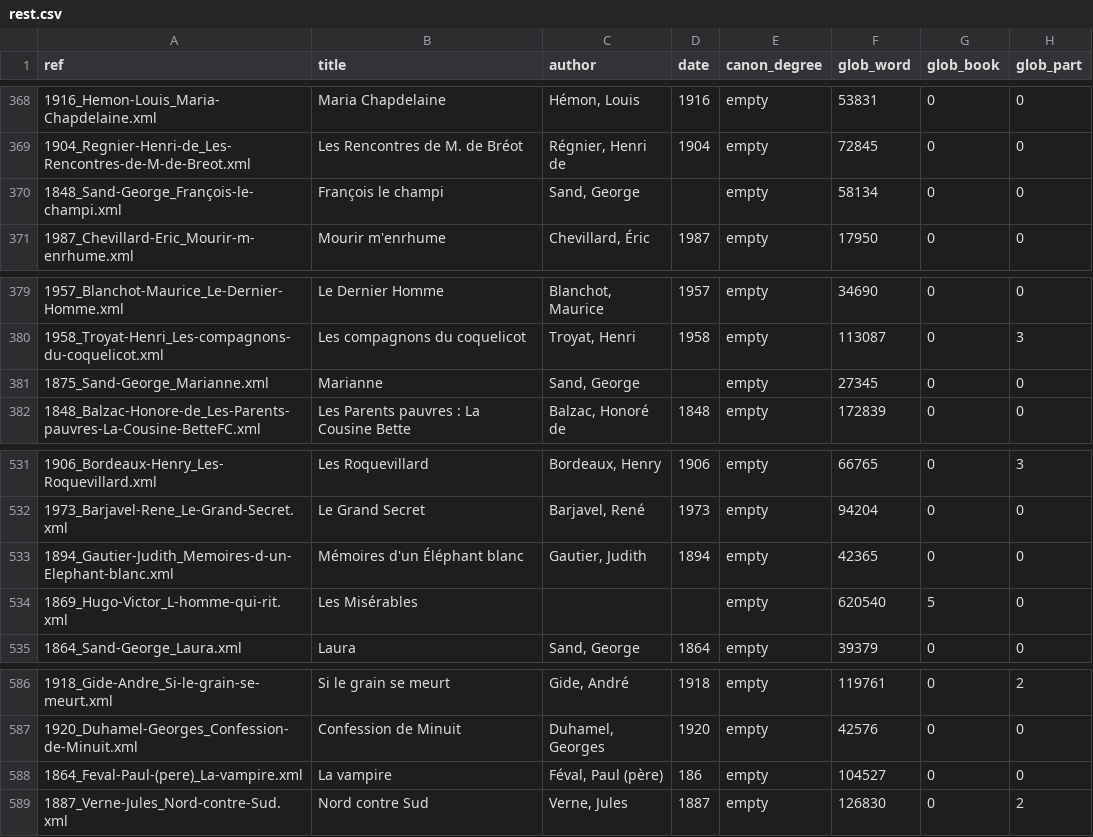
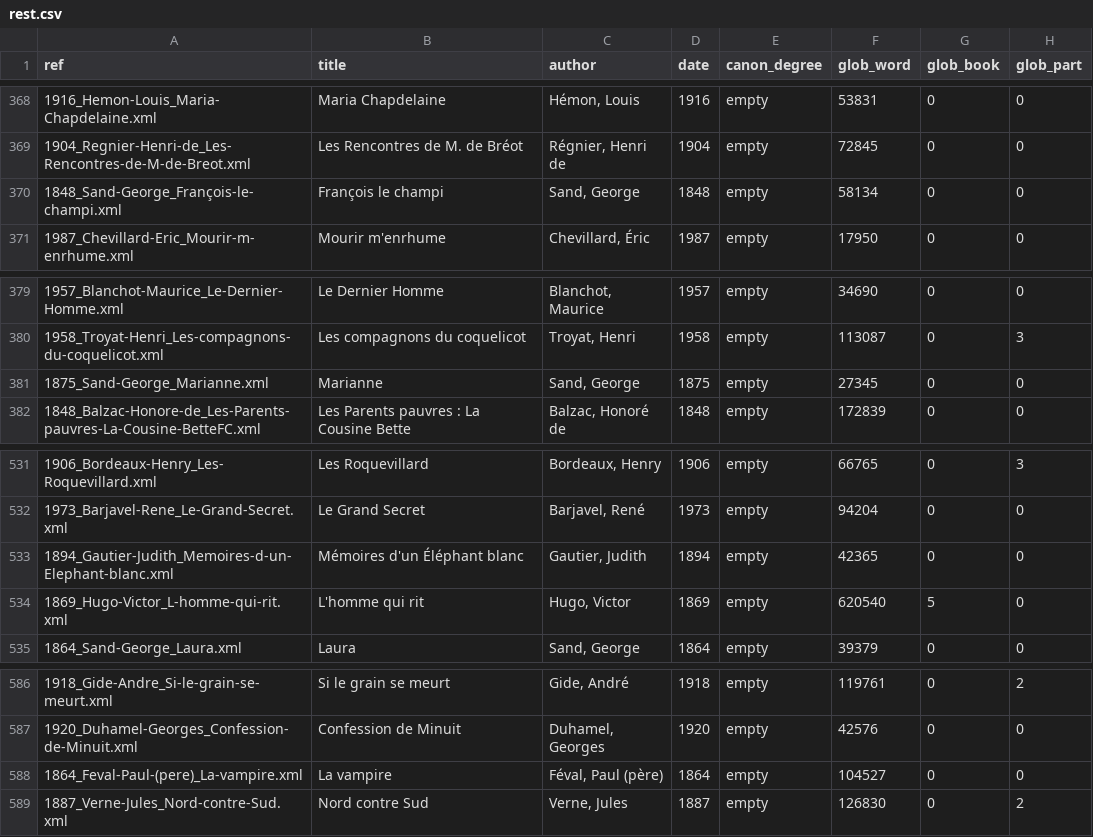
Before and after one commit to ANRChapitres/global_array, a CSV file: rest.csv, drawn as a sheet; only a part is shown, gaps mark what is left out; the diff names each change by its address in the sheet, - before the commit and + after, or states it on an @@ line.

Commit message:
update_dates

```diff
--- a/rest.csv
+++ b/rest.csv
-D370 (date): (empty)
+D370 (date): 1848
-D381 (date): (empty)
+D381 (date): 1875
-B534 (title): Les Misérables
+B534 (title): L'homme qui rit
-C534 (author): (empty)
+C534 (author): Hugo, Victor
-D534 (date): (empty)
+D534 (date): 1869
-D588 (date): 186
+D588 (date): 1864
```
